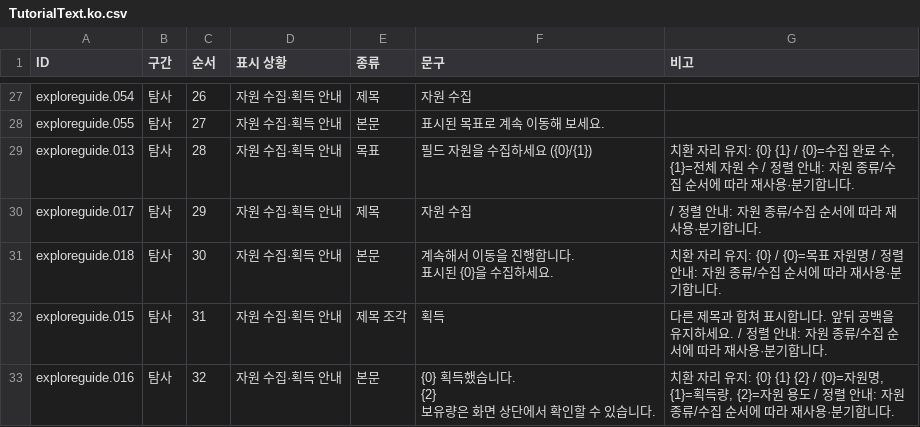
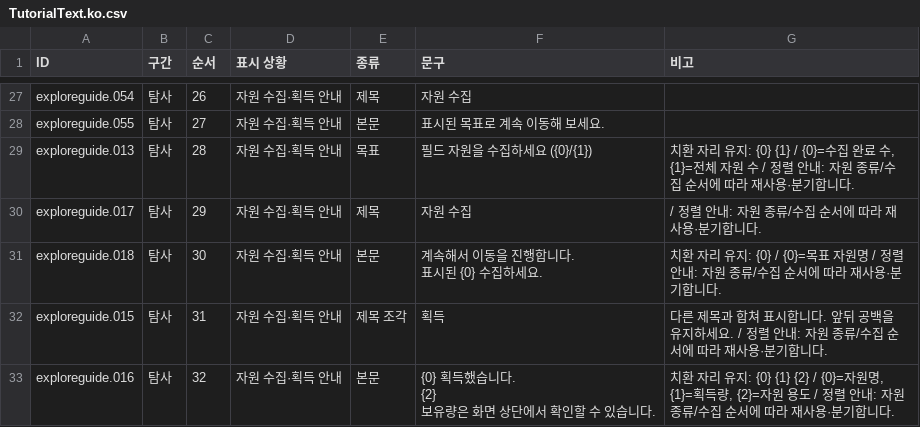
Before and after one commit to TeamNorthernSky/HeroInfluence, a CSV file: Assets/StreamingAssets/Tutorial/TutorialText.ko.csv, drawn as a sheet; only a part is shown, gaps mark what is left out.

Commit message:
[fix] 탐사 튜토리얼 자원 수집 안내 문구 수정

```diff
--- a/Assets/StreamingAssets/Tutorial/TutorialText.ko.csv
+++ b/Assets/StreamingAssets/Tutorial/TutorialText.ko.csv
@@ -36,4 +36,4 @@ exploreguide.013,탐사,28,자원 수집·획득 안내,목표,필드 자원을
 exploreguide.017,탐사,29,자원 수집·획득 안내,제목,자원 수집, / 정렬 안내: 자원 종류/수집 순서에 따라 재사용·분기합니다.
-exploreguide.018,탐사,30,자원 수집·획득 안내,본문,"계속해서 이동을 진행합니다.
-표시된 {0}을 수집하세요.",치환 자리 유지: {0} / {0}=목표 자원명 / 정렬 안내: 자원 종류/수집 순서에 따라 재사용·분기합니다.
+exploreguide.018,탐사,30,자원 수집·획득 안내,본문,"계속해서 이동을 진행합니다.
+표시된 {0} 수집하세요.",치환 자리 유지: {0} / {0}=목표 자원명 / 정렬 안내: 자원 종류/수집 순서에 따라 재사용·분기합니다.
 exploreguide.015,탐사,31,자원 수집·획득 안내,제목 조각, 획득,다른 제목과 합쳐 표시합니다. 앞뒤 공백을 유지하세요. / 정렬 안내: 자원 종류/수집 순서에 따라 재사용·분기합니다.
```
